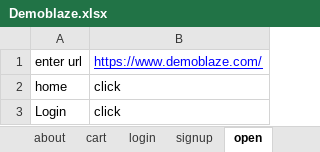
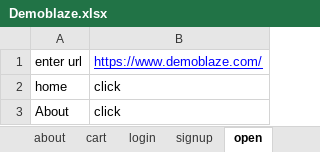
Before and after one commit to prakruti95/Automation-11-30-to-1-00, an Excel workbook: Demoblaze.xlsx, sheet open, drawn as a sheet; values as stored, in another font and other column widths than the file's, no borders; the diff names each change by its address in the sheet, - before the commit and + after, or states it on an @@ line.

```diff
--- a/Demoblaze.xlsx (sheet open)
+++ b/Demoblaze.xlsx (sheet open)
-A3: Login
+A3: About
```
Also changed, not shown: sheet contact, sheet login, sheet about, 17 other files.
